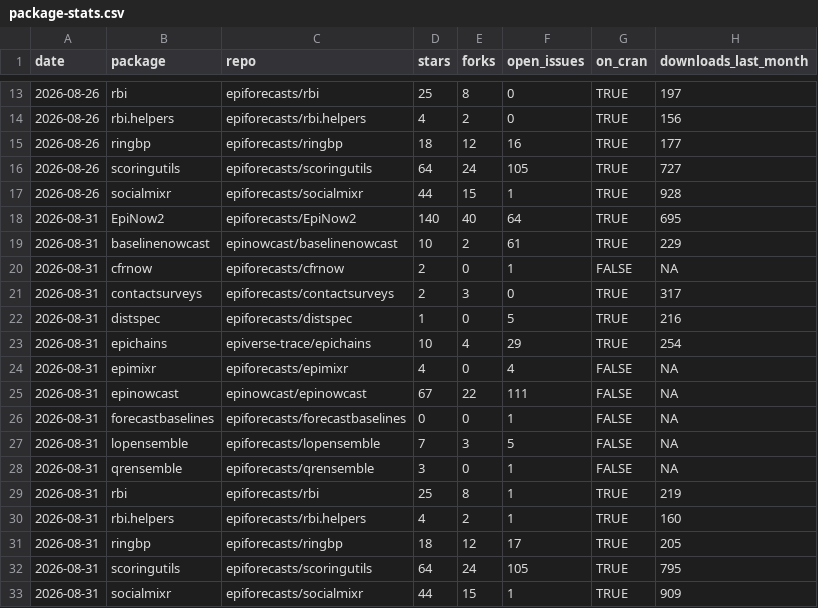
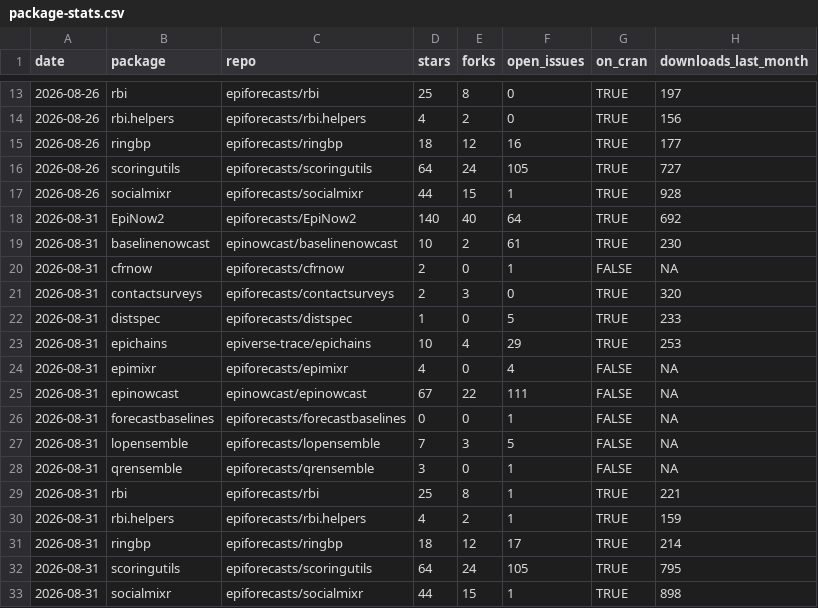
Before and after one commit to epiforecasts/epiforecasts.github.io, a CSV file: _data/package-stats.csv, drawn as a sheet; only a part is shown, gaps mark what is left out.

Commit message:
Weekly package and paper metrics

```diff
--- a/_data/package-stats.csv
+++ b/_data/package-stats.csv
@@ -17,8 +17,8 @@
 "2026-08-26","socialmixr","epiforecasts/socialmixr",44,15,1,TRUE,928
-"2026-08-31","EpiNow2","epiforecasts/EpiNow2",140,40,64,TRUE,695
-"2026-08-31","baselinenowcast","epinowcast/baselinenowcast",10,2,61,TRUE,229
+"2026-08-31","EpiNow2","epiforecasts/EpiNow2",140,40,64,TRUE,692
+"2026-08-31","baselinenowcast","epinowcast/baselinenowcast",10,2,61,TRUE,230
 "2026-08-31","cfrnow","epiforecasts/cfrnow",2,0,1,FALSE,NA
-"2026-08-31","contactsurveys","epiforecasts/contactsurveys",2,3,0,TRUE,317
-"2026-08-31","distspec","epiforecasts/distspec",1,0,5,TRUE,216
-"2026-08-31","epichains","epiverse-trace/epichains",10,4,29,TRUE,254
+"2026-08-31","contactsurveys","epiforecasts/contactsurveys",2,3,0,TRUE,320
+"2026-08-31","distspec","epiforecasts/distspec",1,0,5,TRUE,233
+"2026-08-31","epichains","epiverse-trace/epichains",10,4,29,TRUE,253
 "2026-08-31","epimixr","epiforecasts/epimixr",4,0,4,FALSE,NA
@@ -28,6 +28,6 @@
 "2026-08-31","qrensemble","epiforecasts/qrensemble",3,0,1,FALSE,NA
-"2026-08-31","rbi","epiforecasts/rbi",25,8,1,TRUE,219
-"2026-08-31","rbi.helpers","epiforecasts/rbi.helpers",4,2,1,TRUE,160
-"2026-08-31","ringbp","epiforecasts/ringbp",18,12,17,TRUE,205
+"2026-08-31","rbi","epiforecasts/rbi",25,8,1,TRUE,221
+"2026-08-31","rbi.helpers","epiforecasts/rbi.helpers",4,2,1,TRUE,159
+"2026-08-31","ringbp","epiforecasts/ringbp",18,12,17,TRUE,214
 "2026-08-31","scoringutils","epiforecasts/scoringutils",64,24,105,TRUE,795
-"2026-08-31","socialmixr","epiforecasts/socialmixr",44,15,1,TRUE,909
+"2026-08-31","socialmixr","epiforecasts/socialmixr",44,15,1,TRUE,898
```
